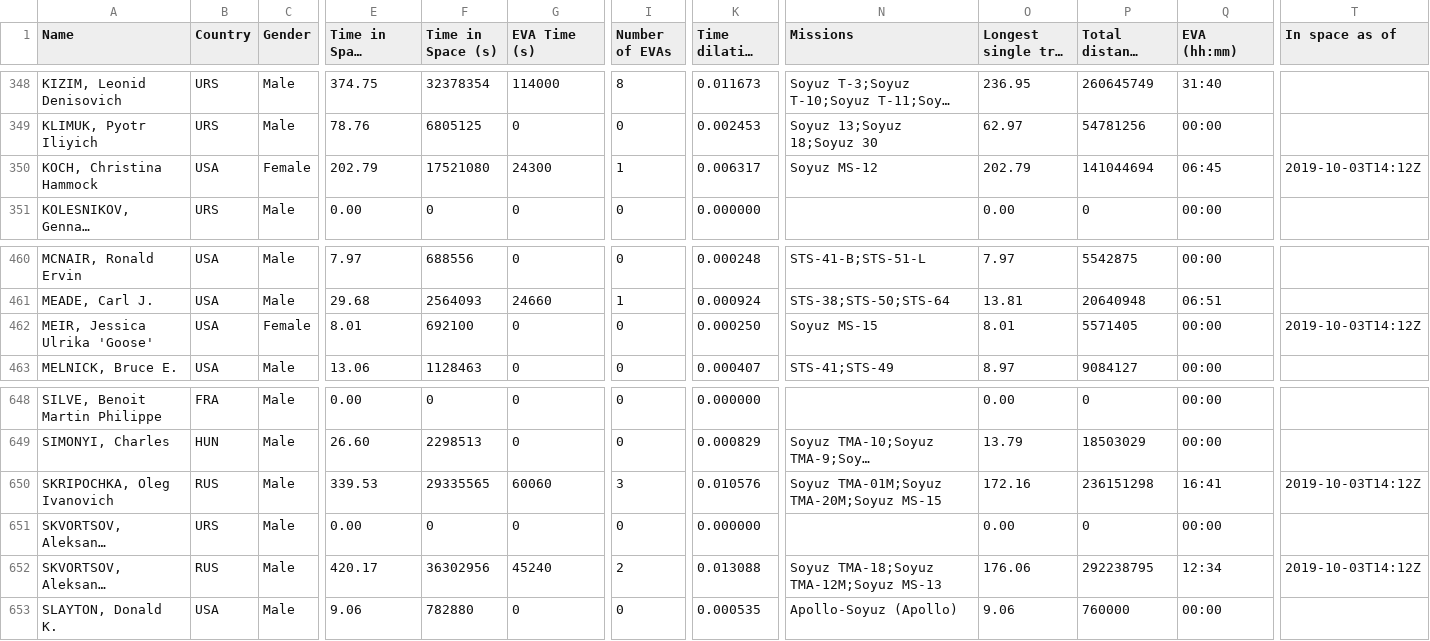
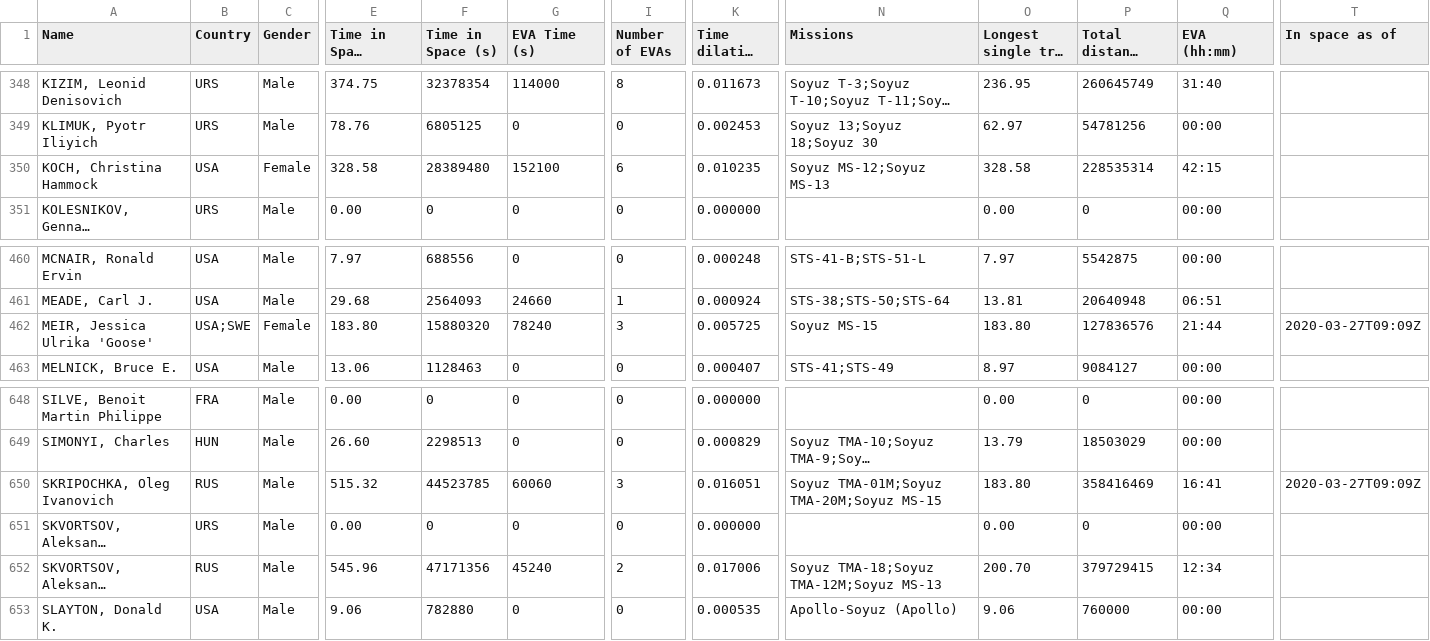
Before and after one commit to christiansandberg2045/cosmos-book.github.io, a TSV file: human-spaceflight/data/processed/astronauts.tsv, drawn as a sheet; only a part is shown, gaps mark what is left out; long unchanged cells end in …; the diff covers the shown part only; the diff names each change by its address in the sheet, - before the commit and + after, or states it on an @@ line.

```diff
--- a/human-spaceflight/data/processed/astronauts.tsv
+++ b/human-spaceflight/data/processed/astronauts.tsv
-E350 (Time in Space (days)): 202.79
+E350 (Time in Space (days)): 328.58
-F350 (Time in Space (s)): 17521080
+F350 (Time in Space (s)): 28389480
-G350 (EVA Time (s)): 24300
+G350 (EVA Time (s)): 152100
-I350 (Number of EVAs): 1
+I350 (Number of EVAs): 6
-K350 (Time dilation (s)): 0.006317
+K350 (Time dilation (s)): 0.010235
-N350 (Missions): Soyuz MS-12
+N350 (Missions): Soyuz MS-12;Soyuz MS-13
-O350 (Longest single trip (days)): 202.79
+O350 (Longest single trip (days)): 328.58
-P350 (Total distance covered (km)): 141044694
+P350 (Total distance covered (km)): 228535314
-Q350 (EVA (hh:mm)): 06:45
+Q350 (EVA (hh:mm)): 42:15
-T350 (In space as of): 2019-10-03T14:12Z
+T350 (In space as of): (empty)
-B462 (Country): USA
+B462 (Country): USA;SWE
-E462 (Time in Space (days)): 8.01
+E462 (Time in Space (days)): 183.80
-F462 (Time in Space (s)): 692100
+F462 (Time in Space (s)): 15880320
-G462 (EVA Time (s)): 0
+G462 (EVA Time (s)): 78240
-I462 (Number of EVAs): 0
+I462 (Number of EVAs): 3
-K462 (Time dilation (s)): 0.000250
+K462 (Time dilation (s)): 0.005725
-O462 (Longest single trip (days)): 8.01
+O462 (Longest single trip (days)): 183.80
-P462 (Total distance covered (km)): 5571405
+P462 (Total distance covered (km)): 127836576
-Q462 (EVA (hh:mm)): 00:00
+Q462 (EVA (hh:mm)): 21:44
-T462 (In space as of): 2019-10-03T14:12Z
+T462 (In space as of): 2020-03-27T09:09Z
-E650 (Time in Space (days)): 339.53
+E650 (Time in Space (days)): 515.32
-F650 (Time in Space (s)): 29335565
+F650 (Time in Space (s)): 44523785
-K650 (Time dilation (s)): 0.010576
+K650 (Time dilation (s)): 0.016051
-O650 (Longest single trip (days)): 172.16
+O650 (Longest single trip (days)): 183.80
-P650 (Total distance covered (km)): 236151298
+P650 (Total distance covered (km)): 358416469
-T650 (In space as of): 2019-10-03T14:12Z
+T650 (In space as of): 2020-03-27T09:09Z
-E652 (Time in Space (days)): 420.17
+E652 (Time in Space (days)): 545.96
-F652 (Time in Space (s)): 36302956
+F652 (Time in Space (s)): 47171356
-K652 (Time dilation (s)): 0.013088
+K652 (Time dilation (s)): 0.017006
-O652 (Longest single trip (days)): 176.06
+O652 (Longest single trip (days)): 200.70
-P652 (Total distance covered (km)): 292238795
+P652 (Total distance covered (km)): 379729415
-T652 (In space as of): 2019-10-03T14:12Z
+T652 (In space as of): (empty)
```
Also changed, not shown: 19 edited cells elsewhere in this file, human-spaceflight/data/processed/astronauts_by_year.tsv, 2 other files.
